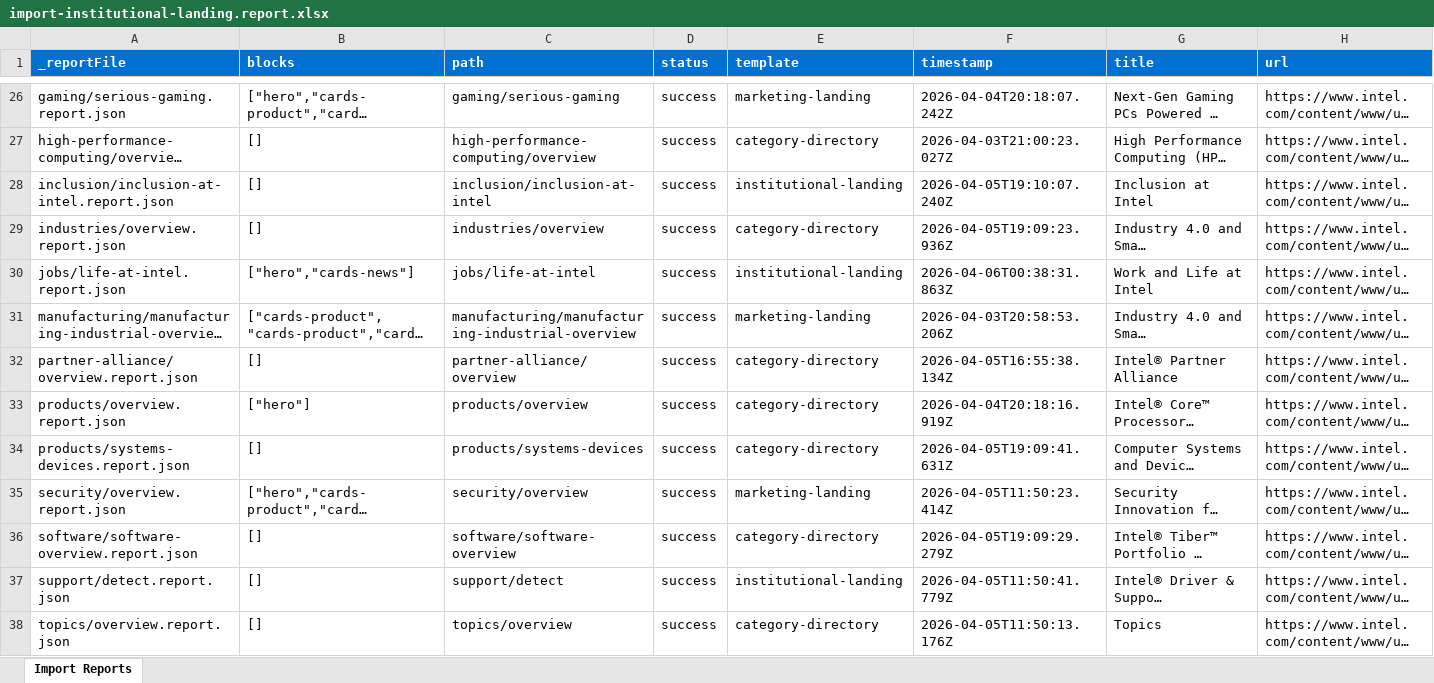
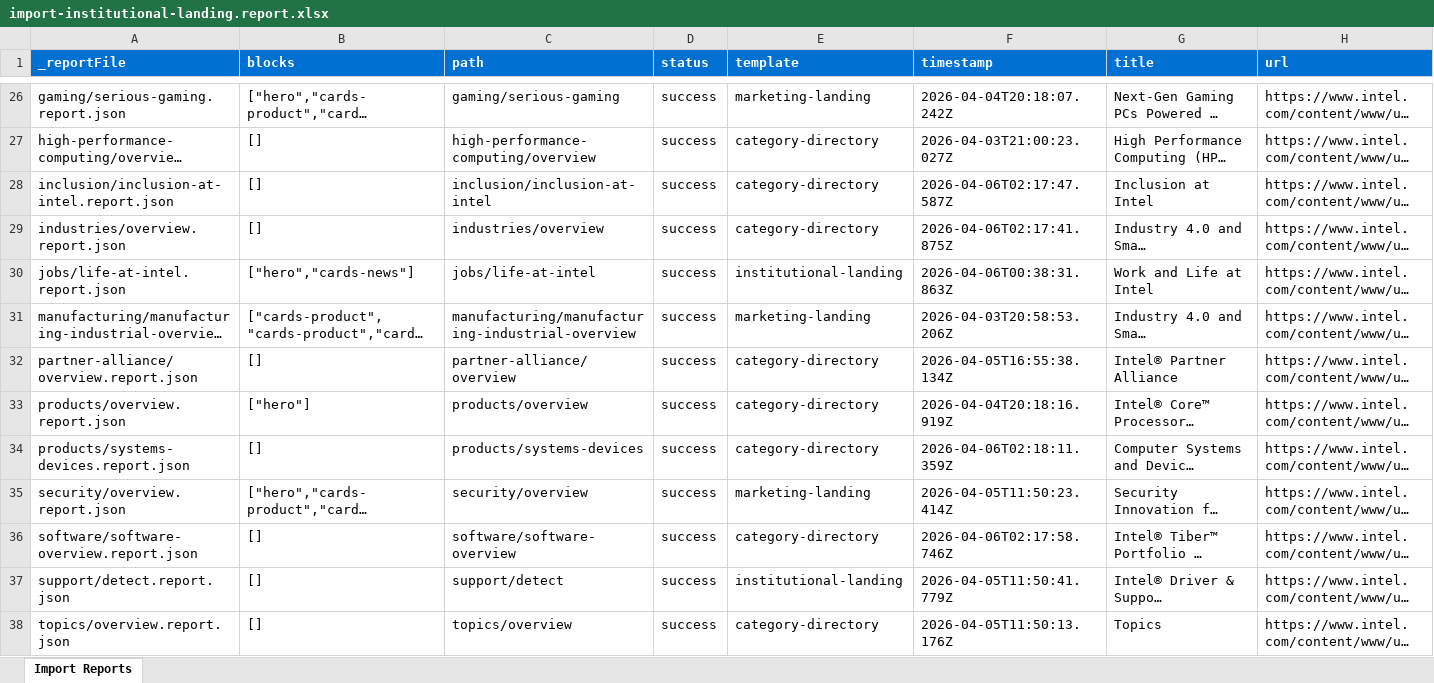
Before and after one commit to ajaniadobe/ema-intel, an Excel workbook: tools/importer/reports/import-institutional-landing.report.xlsx, sheet Import Reports, drawn as a sheet; only a part is shown, gaps mark what is left out; long unchanged cells end in …; values as stored, in another font and other column widths than the file's, no borders; the diff covers the shown part only; the diff names each change by its address in the sheet, - before the commit and + after, or states it on an @@ line.

Commit message:
Add hero block, update importer
Automated migration updates generated by Experience Modernization Agent.

Changed files (3):
- blocks/hero/hero.css
- tools/importer/reports/company-overview/company-overview.report.json
- tools/importer/reports/import-institutional-landing.report.xlsx

```diff
--- a/tools/importer/reports/import-institutional-landing.report.xlsx (sheet Import Reports)
+++ b/tools/importer/reports/import-institutional-landing.report.xlsx (sheet Import Reports)
-E28 (template): institutional-landing
+E28 (template): category-directory
-F28 (timestamp): 2026-04-05T19:10:07.240Z
+F28 (timestamp): 2026-04-06T02:17:47.587Z
-F29 (timestamp): 2026-04-05T19:09:23.936Z
+F29 (timestamp): 2026-04-06T02:17:41.875Z
-F34 (timestamp): 2026-04-05T19:09:41.631Z
+F34 (timestamp): 2026-04-06T02:18:11.359Z
-F36 (timestamp): 2026-04-05T19:09:29.279Z
+F36 (timestamp): 2026-04-06T02:17:58.746Z
```
Also changed, not shown: 16 edited cells elsewhere in this sheet, 2 other files.
